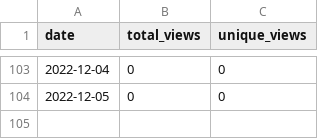
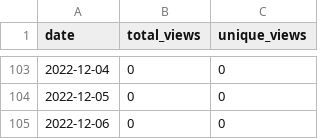
Before and after one commit to MatthewBentz/Comp2210, a CSV file: .traffic/views.csv, drawn as a sheet; only a part is shown, gaps mark what is left out.

```diff
--- a/.traffic/views.csv
+++ b/.traffic/views.csv
@@ -104 +104,2 @@ date,total_views,unique_views
 2022-12-05,0,0
+2022-12-06,0,0
```
Also changed, not shown: .traffic/clones.csv, 3 other files.
